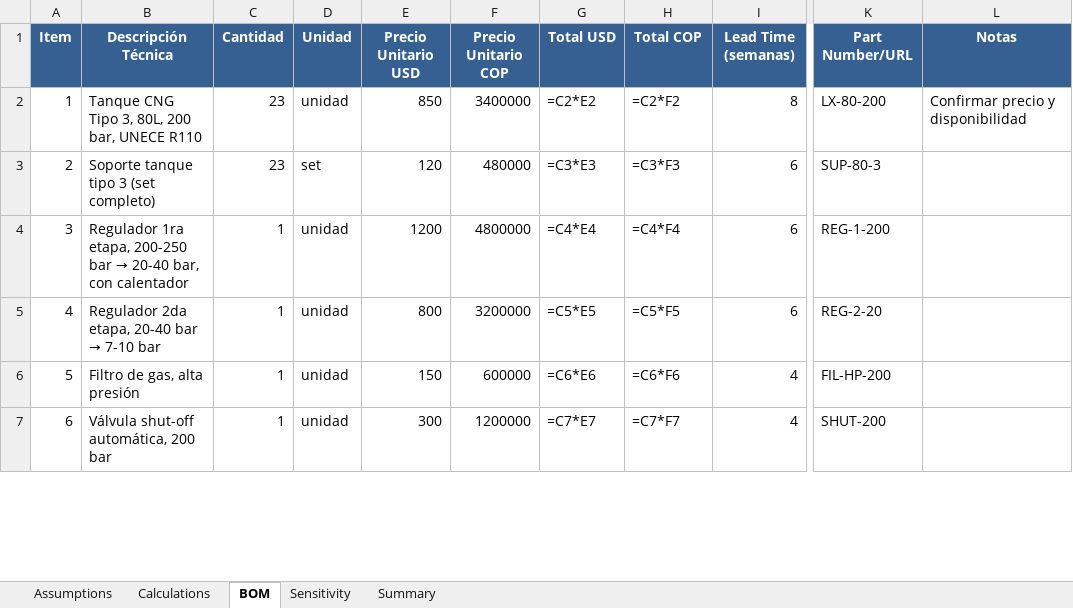
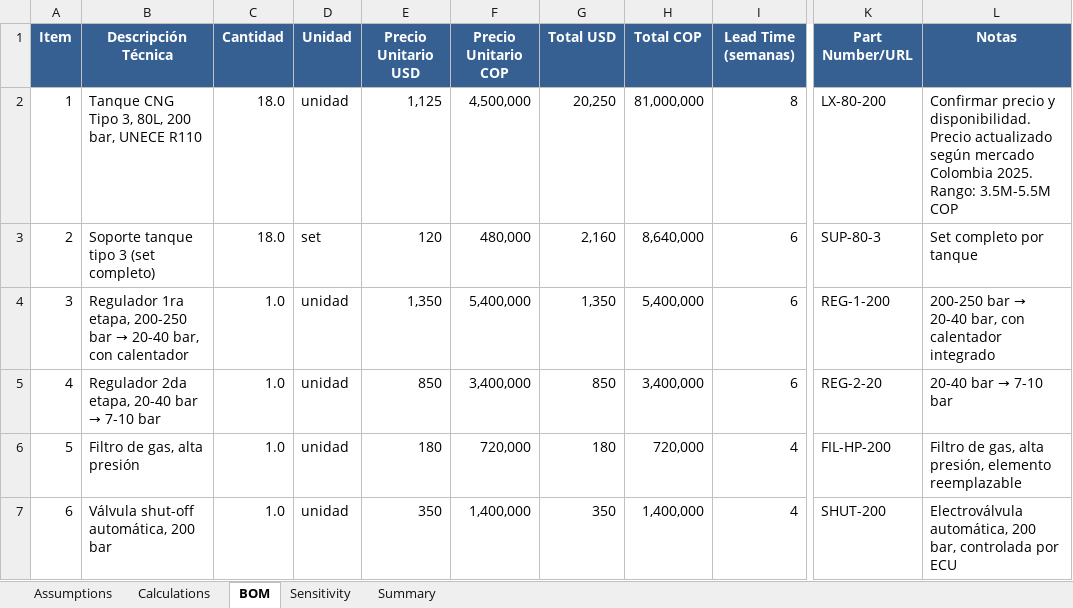
Before and after one commit to joamercu/DISE-O-IMPLEMENTACION-GNV, an Excel workbook: outputs/PETROLIQUIDOS_GNV_BOM_v1.xlsx, sheet BOM, drawn as a sheet; only a part is shown, gaps mark what is left out; values as stored, in another font and other column widths than the file's, no borders; formulas without a stored value are shown as written; the diff covers the shown part only; the diff names each change by its address in the sheet, - before the commit and + after, or states it on an @@ line.

```diff
--- a/outputs/PETROLIQUIDOS_GNV_BOM_v1.xlsx (sheet BOM)
+++ b/outputs/PETROLIQUIDOS_GNV_BOM_v1.xlsx (sheet BOM)
-C2:C3 (Cantidad): 23
+C2:C3 (Cantidad): 18.0
-E2 (Precio Unitario USD): 850
+E2 (Precio Unitario USD): 1,125
-F2 (Precio Unitario COP): 3400000
+F2 (Precio Unitario COP): 4,500,000
-G2 (Total USD): =C2*E2
+G2 (Total USD): 20,250
-H2 (Total COP): =C2*F2
+H2 (Total COP): 81,000,000
-L2 (Notas): …precio y disponibilidad
+L2 (Notas): …precio y disponibilidad. Precio actualizado según mercado Colombia 2025. Rango: 3.5M-5.5M COP
-F3 (Precio Unitario COP): 480000
+F3 (Precio Unitario COP): 480,000
-G3 (Total USD): =C3*E3
+G3 (Total USD): 2,160
-H3 (Total COP): =C3*F3
+H3 (Total COP): 8,640,000
-L3 (Notas): (empty)
+L3 (Notas): Set completo por tanque
-C4:C7 (Cantidad): 1
+C4:C7 (Cantidad): 1.0
-E4 (Precio Unitario USD): 1200
+E4 (Precio Unitario USD): 1,350
-F4 (Precio Unitario COP): 4800000
+F4 (Precio Unitario COP): 5,400,000
-G4 (Total USD): =C4*E4
+G4 (Total USD): 1,350
-H4 (Total COP): =C4*F4
+H4 (Total COP): 5,400,000
@@ L4 (Notas): (empty) → 200-250 bar → 20-40 bar, con calentador integrado @@
-E5 (Precio Unitario USD): 800
+E5 (Precio Unitario USD): 850
-F5 (Precio Unitario COP): 3200000
+F5 (Precio Unitario COP): 3,400,000
-G5 (Total USD): =C5*E5
+G5 (Total USD): 850
-H5 (Total COP): =C5*F5
+H5 (Total COP): 3,400,000
@@ L5 (Notas): (empty) → 20-40 bar → 7-10 bar @@
-E6 (Precio Unitario USD): 150
+E6 (Precio Unitario USD): 180
-F6 (Precio Unitario COP): 600000
+F6 (Precio Unitario COP): 720,000
-G6 (Total USD): =C6*E6
+G6 (Total USD): 180
-H6 (Total COP): =C6*F6
+H6 (Total COP): 720,000
-L6 (Notas): (empty)
+L6 (Notas): Filtro de gas, alta presión, elemento reemplazable
-E7 (Precio Unitario USD): 300
+E7 (Precio Unitario USD): 350
-F7 (Precio Unitario COP): 1200000
+F7 (Precio Unitario COP): 1,400,000
-G7 (Total USD): =C7*E7
+G7 (Total USD): 350
-H7 (Total COP): =C7*F7
+H7 (Total COP): 1,400,000
-L7 (Notas): (empty)
+L7 (Notas): Electroválvula automática, 200 bar, controlada por ECU
```
Also changed, not shown: 112 edited cells and cell formats elsewhere in this sheet, sheet Sensitivity, sheet Calculations, sheet Summary, sheet Assumptions, 27 other files.
